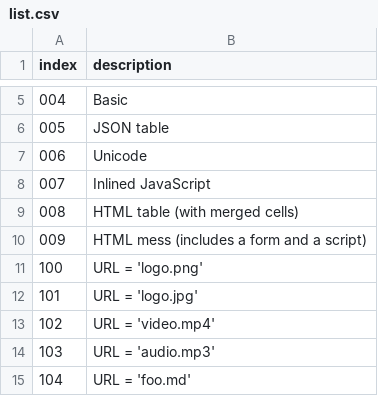
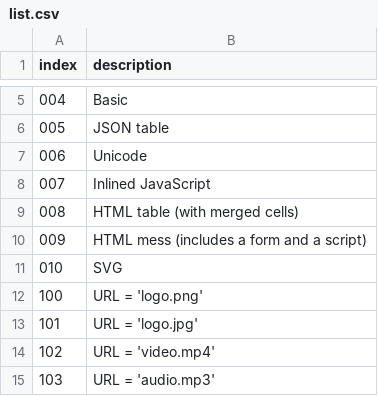
Before and after one commit to lmazure/MD2HTML, a CSV file: markdown-samples/list.csv, drawn as a sheet; only a part is shown, gaps mark what is left out; the shorter side is filled out with more unchanged rows; the diff names each change by its address in the sheet, - before the commit and + after, or states it on an @@ line.

Commit message:
Feat: add SVG sample

```diff
--- a/markdown-samples/list.csv
+++ b/markdown-samples/list.csv
+row 11: 010 | SVG
```
Also changed, not shown: 1 other file.
